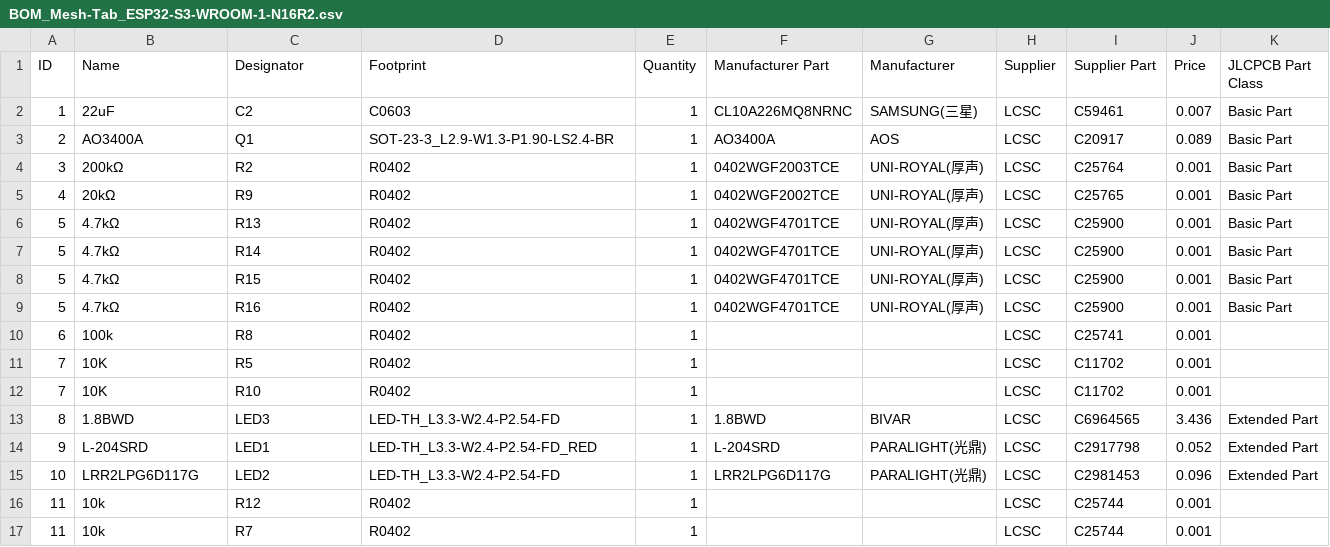
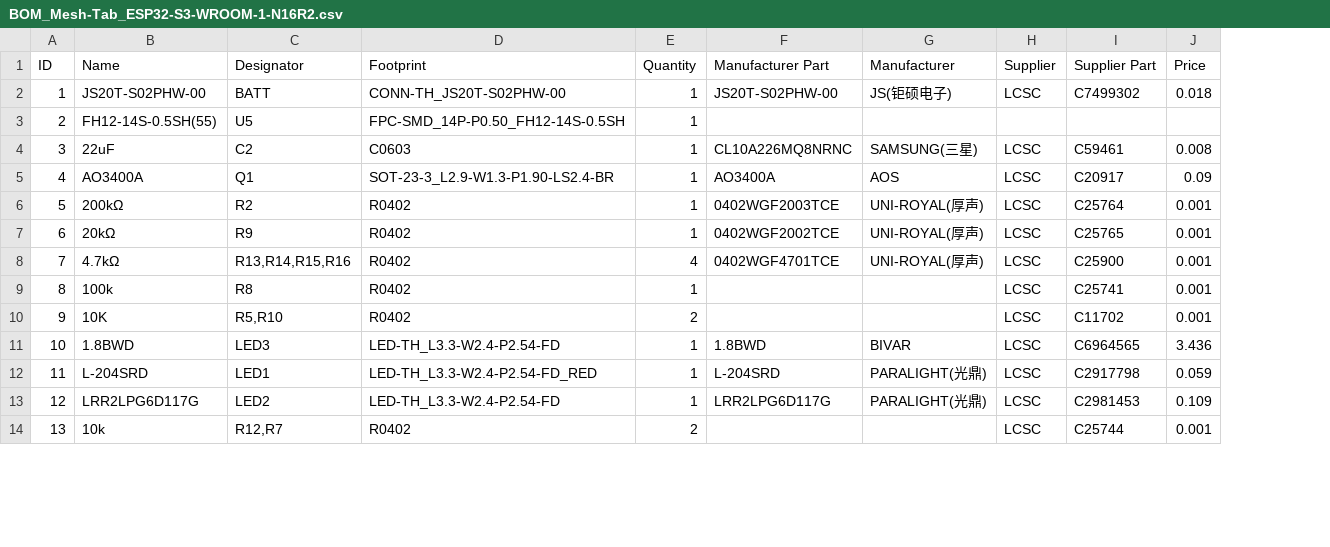
Before and after one commit to valzzu/Mesh-Tab, a CSV file: PCBs/Mesh-Tab/BOM_Mesh-Tab_ESP32-S3-WROOM-1-N16R2.csv, drawn as a sheet; only a part is shown; removed rows and columns are numbered as before the commit, all else as after; the diff covers the shown part only; the diff names each change by its address in the sheet, - before the commit and + after, or states it on an @@ line.

```diff
--- a/PCBs/Mesh-Tab/BOM_Mesh-Tab_ESP32-S3-WROOM-1-N16R2.csv
+++ b/PCBs/Mesh-Tab/BOM_Mesh-Tab_ESP32-S3-WROOM-1-N16R2.csv
-column K (JLCPCB Part Class), rows 2-6: all Basic Part; rows 13-15: all Extended Part
+row 2: 1 | JS20T-S02PHW-00 | BATT | CONN-TH_JS20T-S02PHW-00 | 1 | JS20T-S02PHW-00 | JS(钜硕电子) | LCSC | C7499302 | 0.018
+row 3: 2 | FH12-14S-0.5SH(55) | U5 | FPC-SMD_14P-P0.50_FH12-14S-0.5SH | 1
-A4 (ID): 1
+A4 (ID): 3
-J4 (Price): 0.007
+J4 (Price): 0.008
-A5 (ID): 2
+A5 (ID): 4
-J5 (Price): 0.089
+J5 (Price): 0.09
-A6 (ID): 3
+A6 (ID): 5
-A7 (ID): 4
+A7 (ID): 6
-A8 (ID): 5
+A8 (ID): 7
-C8 (Designator): R13
+C8 (Designator): R13,R14,R15,R16
-E8 (Quantity): 1
+E8 (Quantity): 4
-row 7: 5 | 4.7kΩ | R14 | R0402 | 1 | 0402WGF4701TCE | UNI-ROYAL(厚声) | LCSC | C25900 | 0.001 | Basic Part
-row 8: 5 | 4.7kΩ | R15 | R0402 | 1 | 0402WGF4701TCE | UNI-ROYAL(厚声) | LCSC | C25900 | 0.001 | Basic Part
-row 9: 5 | 4.7kΩ | R16 | R0402 | 1 | 0402WGF4701TCE | UNI-ROYAL(厚声) | LCSC | C25900 | 0.001 | Basic Part
-A9 (ID): 6
+A9 (ID): 8
-row 11: 7 | 10K | R5 | R0402 | 1 |  |  | LCSC | C11702 | 0.001
-A10 (ID): 7
+A10 (ID): 9
-C10 (Designator): R10
+C10 (Designator): R5,R10
-E10 (Quantity): 1
+E10 (Quantity): 2
-A11 (ID): 8
+A11 (ID): 10
-A12 (ID): 9
+A12 (ID): 11
-J12 (Price): 0.052
+J12 (Price): 0.059
-A13 (ID): 10
+A13 (ID): 12
-J13 (Price): 0.096
+J13 (Price): 0.109
-A14 (ID): 11
+A14 (ID): 13
-C14 (Designator): R12
+C14 (Designator): R12,R7
-E14 (Quantity): 1
+E14 (Quantity): 2
-row 17: 11 | 10k | R7 | R0402 | 1 |  |  | LCSC | C25744 | 0.001
```
Also changed, not shown: 8 removed rows and 37 edited cells elsewhere in this file, PCBs/Mesh-Tab/PickAndPlace_Mesh-Tab_ESP32-S3-WROOM-1-N16R2.csv, 2 other files.
